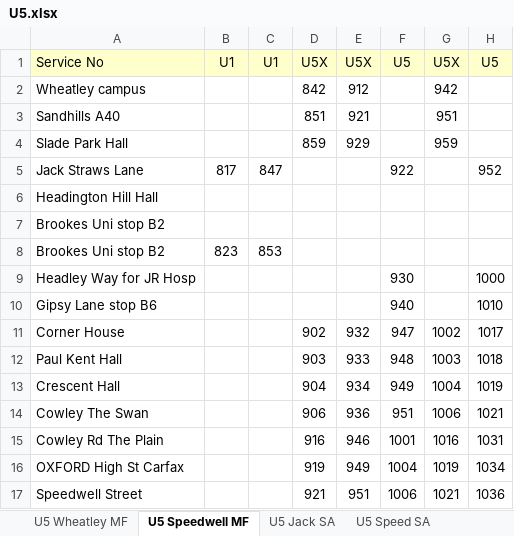
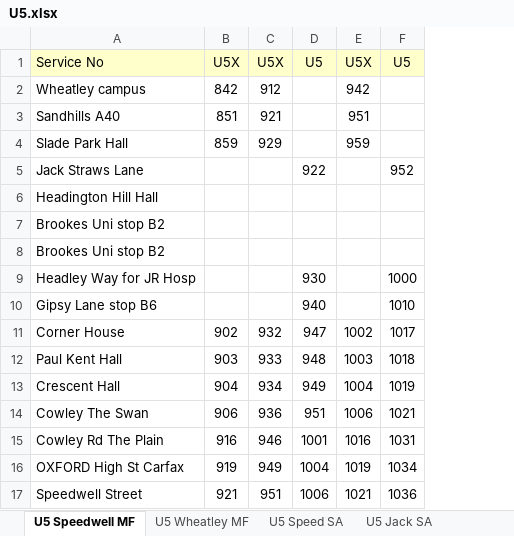
Before and after one commit to ajn123/Oxford-Bus-Tracker, an Excel workbook: U5.xlsx, sheet U5 Speedwell MF, drawn as a sheet; only a part is shown; values as stored, in another font and other column widths than the file's, no borders; the diff names each change by its address in the sheet, - before the commit and + after, or states it on an @@ line.

```diff
--- a/U5.xlsx (sheet U5 Speedwell MF)
+++ b/U5.xlsx (sheet U5 Speedwell MF)
@@ sheet tab order changed: U5 Speedwell MF | U5 Wheatley MF | U5 Speed SA | U5 Jack SA @@
-column B, rows 1-8: U1 |  |  |  | 817 |  |  | 823
-column C, rows 1-8: U1 |  |  |  | 847 |  |  | 853
```
Also changed, not shown: U1.xlsx, 9 other files.
